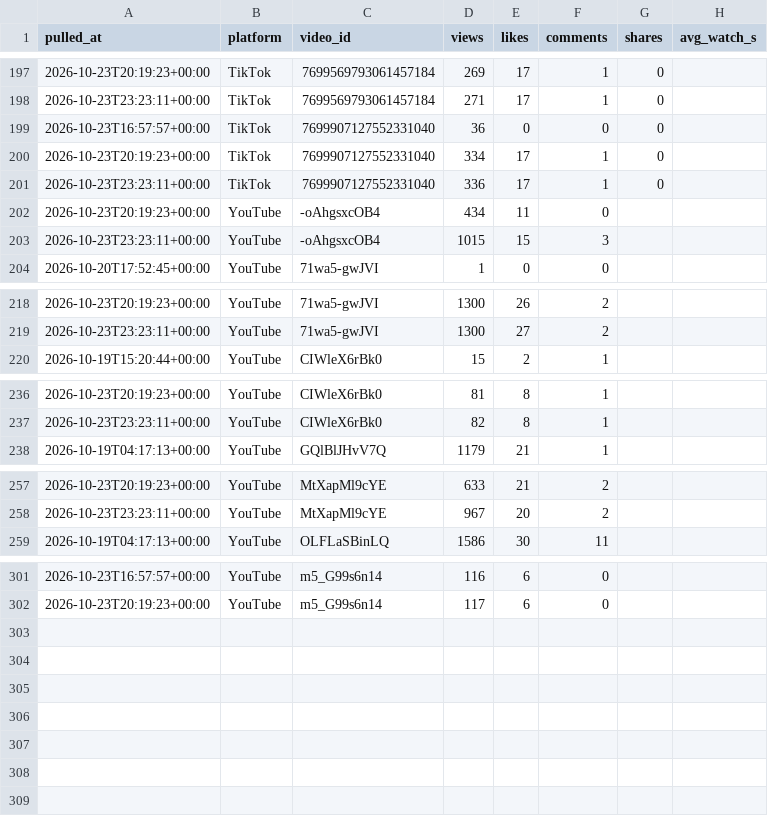
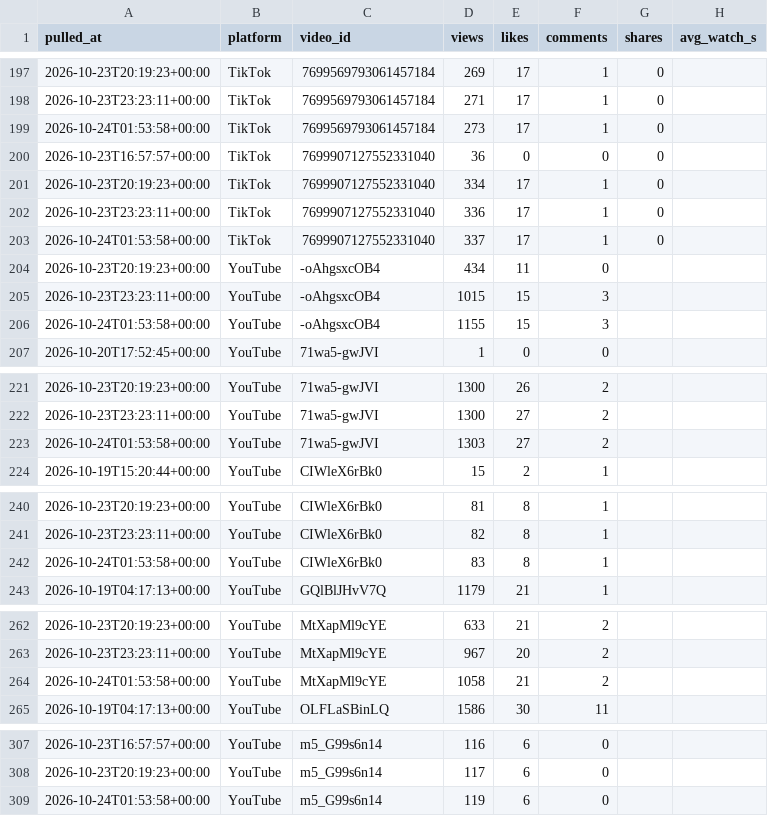
Before and after one commit to Akshay-ALLAM/mapfacto-studio, a CSV file: data/stats.csv, drawn as a sheet; only a part is shown, gaps mark what is left out.

```diff
--- a/data/stats.csv
+++ b/data/stats.csv
@@ -198,2 +198,3 @@ pulled_at,platform,video_id,views,likes,comments,shares,avg_watch_s
 2026-10-23T23:23:11+00:00,TikTok,7699569793061457184,271,17,1,0,
+2026-10-24T01:53:58+00:00,TikTok,7699569793061457184,273,17,1,0,
 2026-10-23T16:57:57+00:00,TikTok,7699907127552331040,36,0,0,0,
@@ -201,4 +202,6 @@ pulled_at,platform,video_id,views,likes,comments,shares,avg_watch_s
 2026-10-23T23:23:11+00:00,TikTok,7699907127552331040,336,17,1,0,
+2026-10-24T01:53:58+00:00,TikTok,7699907127552331040,337,17,1,0,
 2026-10-23T20:19:23+00:00,YouTube,-oAhgsxcOB4,434,11,0,,
 2026-10-23T23:23:11+00:00,YouTube,-oAhgsxcOB4,1015,15,3,,
+2026-10-24T01:53:58+00:00,YouTube,-oAhgsxcOB4,1155,15,3,,
 2026-10-20T17:52:45+00:00,YouTube,71wa5-gwJVI,1,0,0,,
@@ -219,2 +222,3 @@ pulled_at,platform,video_id,views,likes,comments,shares,avg_watch_s
 2026-10-23T23:23:11+00:00,YouTube,71wa5-gwJVI,1300,27,2,,
+2026-10-24T01:53:58+00:00,YouTube,71wa5-gwJVI,1303,27,2,,
 2026-10-19T15:20:44+00:00,YouTube,CIWleX6rBk0,15,2,1,,
@@ -237,2 +241,3 @@ pulled_at,platform,video_id,views,likes,comments,shares,avg_watch_s
 2026-10-23T23:23:11+00:00,YouTube,CIWleX6rBk0,82,8,1,,
+2026-10-24T01:53:58+00:00,YouTube,CIWleX6rBk0,83,8,1,,
 2026-10-19T04:17:13+00:00,YouTube,GQlBlJHvV7Q,1179,21,1,,
@@ -258,2 +263,3 @@ pulled_at,platform,video_id,views,likes,comments,shares,avg_watch_s
 2026-10-23T23:23:11+00:00,YouTube,MtXapMl9cYE,967,20,2,,
+2026-10-24T01:53:58+00:00,YouTube,MtXapMl9cYE,1058,21,2,,
 2026-10-19T04:17:13+00:00,YouTube,OLFLaSBinLQ,1586,30,11,,
@@ -302 +308,2 @@ pulled_at,platform,video_id,views,likes,comments,shares,avg_watch_s
 2026-10-23T20:19:23+00:00,YouTube,m5_G99s6n14,117,6,0,,
+2026-10-24T01:53:58+00:00,YouTube,m5_G99s6n14,119,6,0,,
```
Also changed, not shown: data/pulls.csv, 1 other file.
